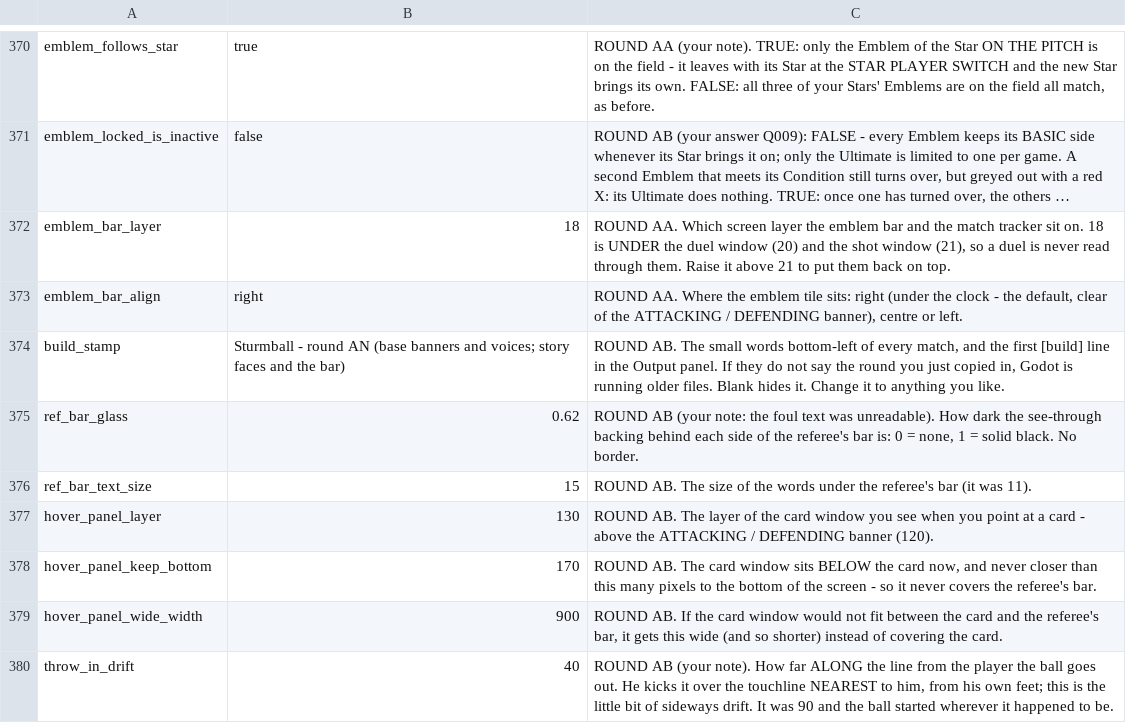
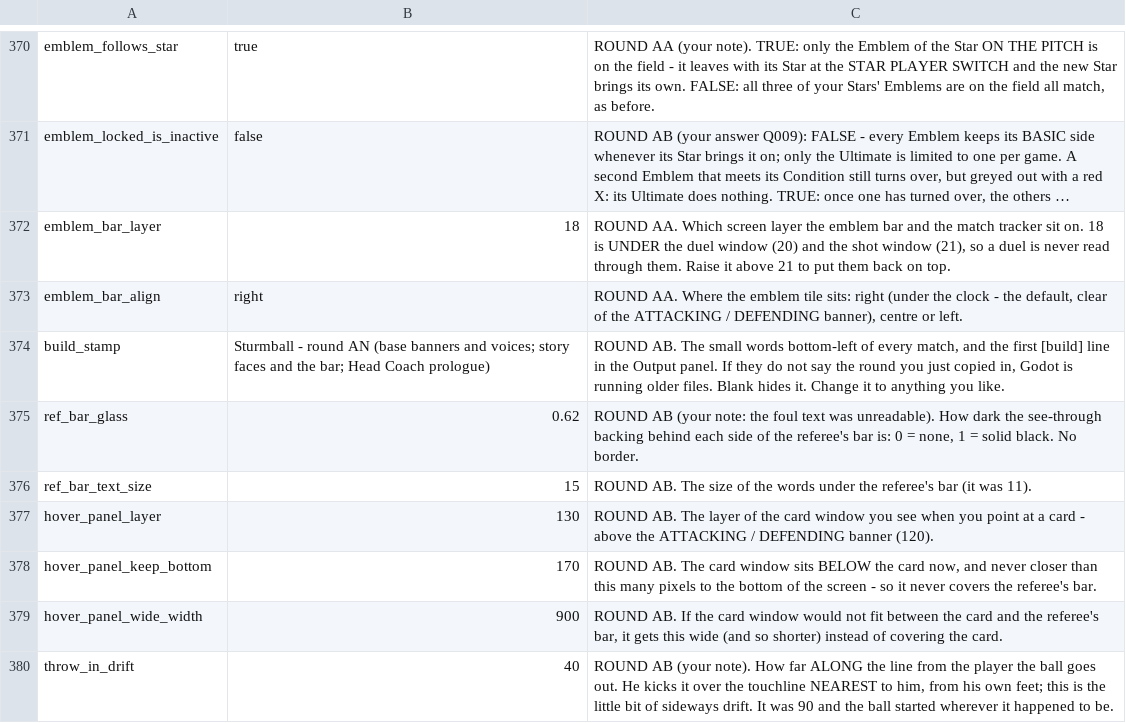
Before and after one commit to SchwartzAnthony/project_sb, a CSV file: data/Tuning.csv, drawn as a sheet; only a part is shown, gaps mark what is left out; long unchanged cells end in ….

```diff
--- a/data/Tuning.csv
+++ b/data/Tuning.csv
@@ -373,3 +373,3 @@ emblem_bar_layer,18,"ROUND AA. Which screen layer the emblem bar and the match t
 emblem_bar_align,right,"ROUND AA. Where the emblem tile sits: right (under the clock - the default, clear of the ATTACKING / DEFENDING banner), centre or left."
-build_stamp,Sturmball - round AN (base banners and voices; story faces and the bar),"ROUND AB. The small words bottom-left of every match, and the first [build] line in the Output panel. If they do not say the round you just copied in, Godot is running older files. Blank hides it. Change it to anything you like."
+build_stamp,Sturmball - round AN (base banners and voices; story faces and the bar; Head Coach prologue),"ROUND AB. The small words bottom-left of every match, and the first [build] line in the Output panel. If they do not say the round you just copied in, Godot is running older files. Blank hides it. Change it to anything you like."
 ref_bar_glass,0.62,"ROUND AB (your note: the foul text was unreadable). How dark the see-through backing behind each side of the referee's bar is: 0 = none, 1 = solid black. No border."
```
Also changed, not shown: data/Dialogue.csv, data/Visitors.csv, 6 other files.
